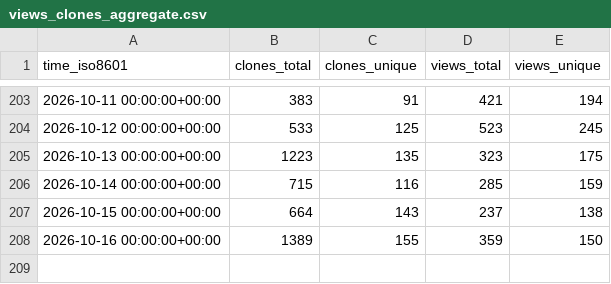
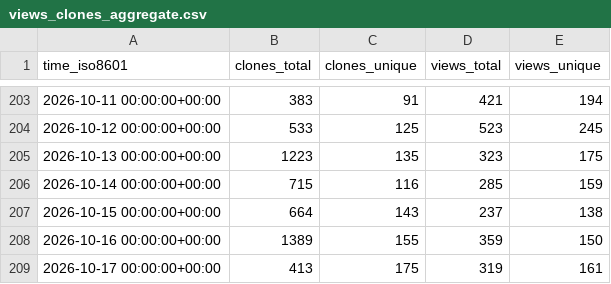
Before and after one commit to loganvxr/bambuddy, a CSV file: maziggy/bambuddy/ghrs-data/views_clones_aggregate.csv, drawn as a sheet; only a part is shown, gaps mark what is left out; the diff names each change by its address in the sheet, - before the commit and + after, or states it on an @@ line.

```diff
--- a/maziggy/bambuddy/ghrs-data/views_clones_aggregate.csv
+++ b/maziggy/bambuddy/ghrs-data/views_clones_aggregate.csv
+row 209: 2026-10-17 00:00:00+00:00 | 413 | 175 | 319 | 161
```
Also changed, not shown: 1 other file.
